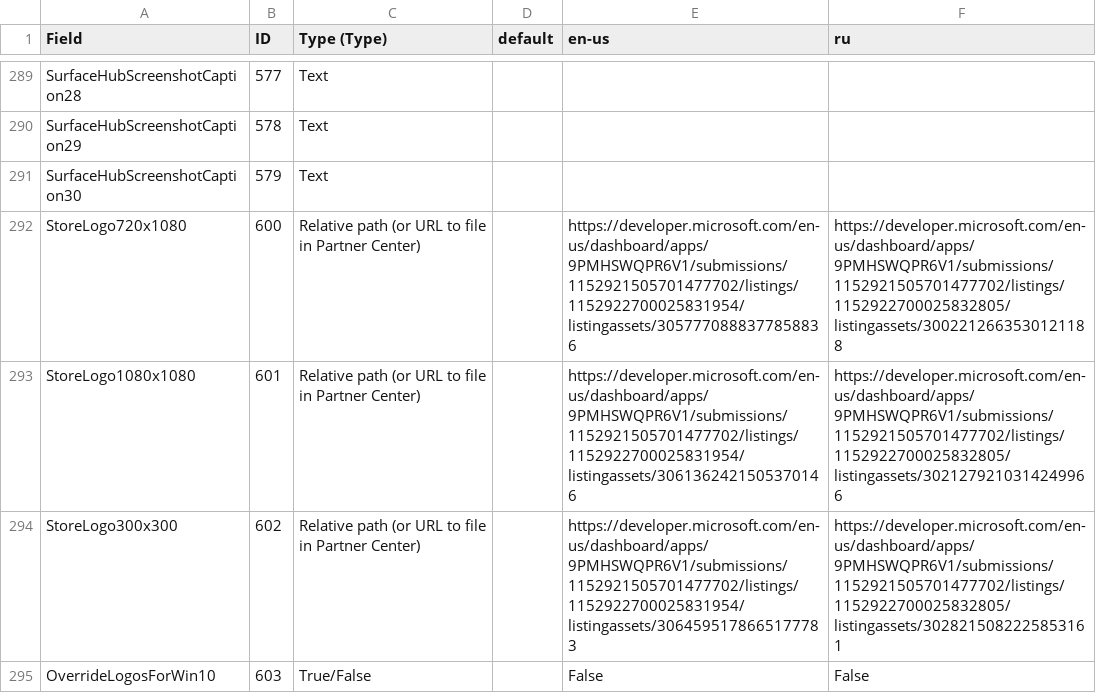
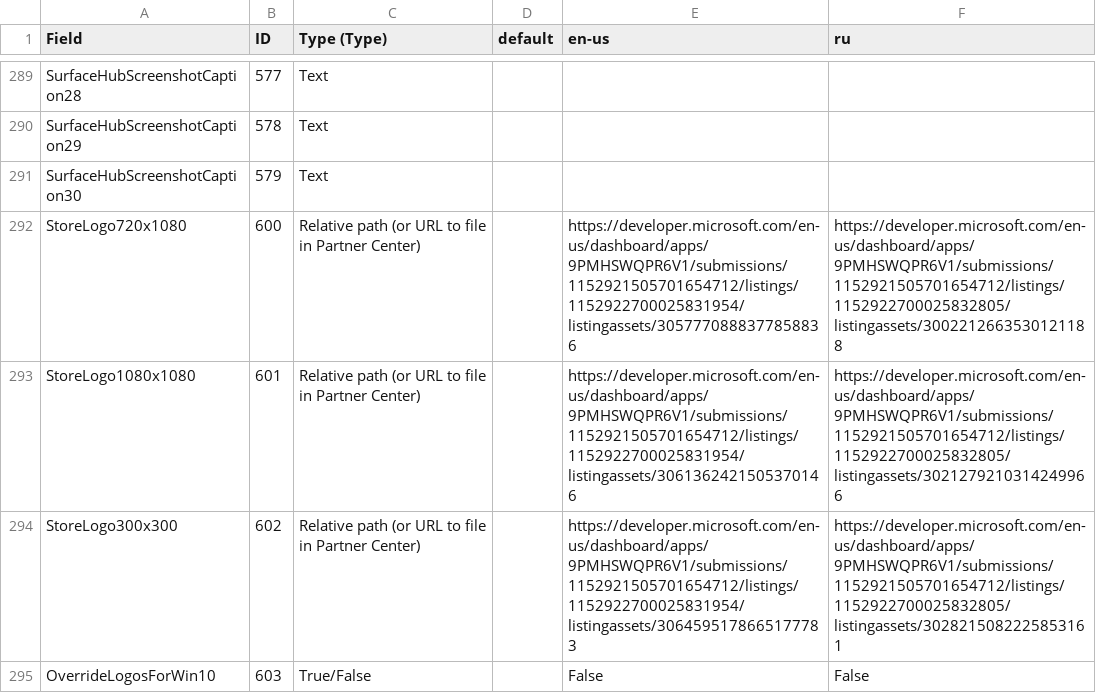
Before and after one commit to SerZhyAle/doc-html-translate, a CSV file: tools/store/listingData.csv, drawn as a sheet; only a part is shown, gaps mark what is left out; the diff covers the shown part only.

```diff
--- a/tools/store/listingData.csv
+++ b/tools/store/listingData.csv
@@ -340,5 +342,5 @@ SurfaceHubScreenshotCaption29,578,Text,,,
 SurfaceHubScreenshotCaption30,579,Text,,,
-StoreLogo720x1080,600,Relative path (or URL to file in Partner Center),,https://developer.microsoft.com/en-us/dashboard/apps/9PMHSWQPR6V1/submissions/1152921505701477702/listings/1152922700025831954/listingassets/3057770888377858836,https://developer.microsoft.com/en-us/dashboard/apps/9PMHSWQPR6V1/submissions/1152921505701477702/listings/1152922700025832805/listingassets/3002212663530121188
-StoreLogo1080x1080,601,Relative path (or URL to file in Partner Center),,https://developer.microsoft.com/en-us/dashboard/apps/9PMHSWQPR6V1/submissions/1152921505701477702/listings/1152922700025831954/listingassets/3061362421505370146,https://developer.microsoft.com/en-us/dashboard/apps/9PMHSWQPR6V1/submissions/1152921505701477702/listings/1152922700025832805/listingassets/3021279210314249966
-StoreLogo300x300,602,Relative path (or URL to file in Partner Center),,https://developer.microsoft.com/en-us/dashboard/apps/9PMHSWQPR6V1/submissions/1152921505701477702/listings/1152922700025831954/listingassets/3064595178665177783,https://developer.microsoft.com/en-us/dashboard/apps/9PMHSWQPR6V1/submissions/1152921505701477702/listings/1152922700025832805/listingassets/3028215082225853161
+StoreLogo720x1080,600,Relative path (or URL to file in Partner Center),,https://developer.microsoft.com/en-us/dashboard/apps/9PMHSWQPR6V1/submissions/1152921505701654712/listings/1152922700025831954/listingassets/3057770888377858836,https://developer.microsoft.com/en-us/dashboard/apps/9PMHSWQPR6V1/submissions/1152921505701654712/listings/1152922700025832805/listingassets/3002212663530121188
+StoreLogo1080x1080,601,Relative path (or URL to file in Partner Center),,https://developer.microsoft.com/en-us/dashboard/apps/9PMHSWQPR6V1/submissions/1152921505701654712/listings/1152922700025831954/listingassets/3061362421505370146,https://developer.microsoft.com/en-us/dashboard/apps/9PMHSWQPR6V1/submissions/1152921505701654712/listings/1152922700025832805/listingassets/3021279210314249966
+StoreLogo300x300,602,Relative path (or URL to file in Partner Center),,https://developer.microsoft.com/en-us/dashboard/apps/9PMHSWQPR6V1/submissions/1152921505701654712/listings/1152922700025831954/listingassets/3064595178665177783,https://developer.microsoft.com/en-us/dashboard/apps/9PMHSWQPR6V1/submissions/1152921505701654712/listings/1152922700025832805/listingassets/3028215082225853161
 OverrideLogosForWin10,603,True/False,,False,False
```
Also changed, not shown: 11 edited cells elsewhere in this file, 1 other file.
